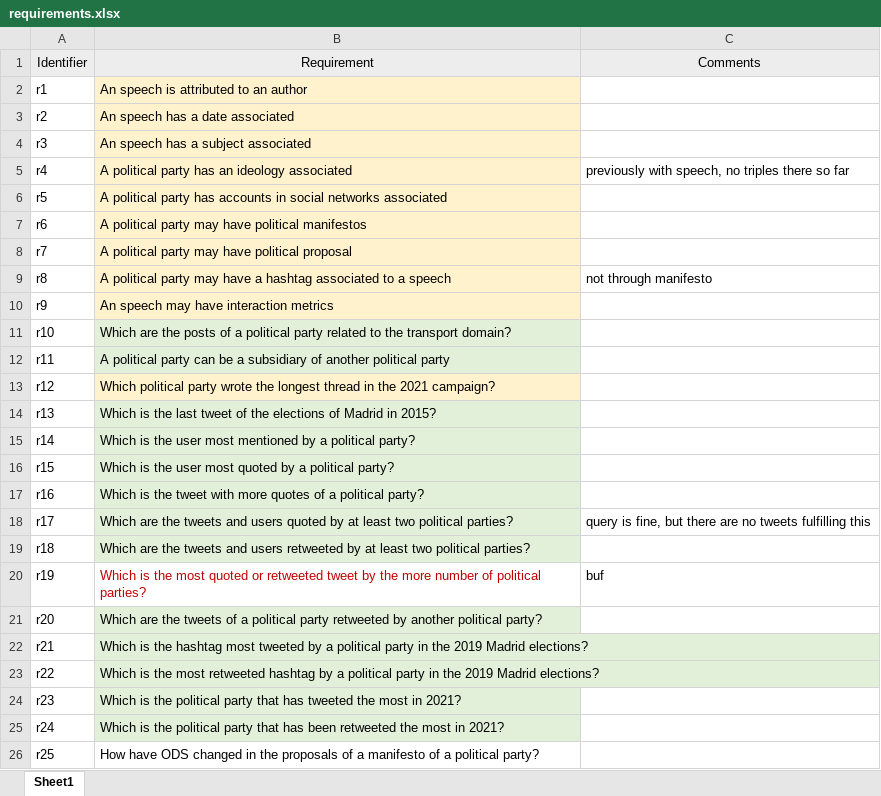
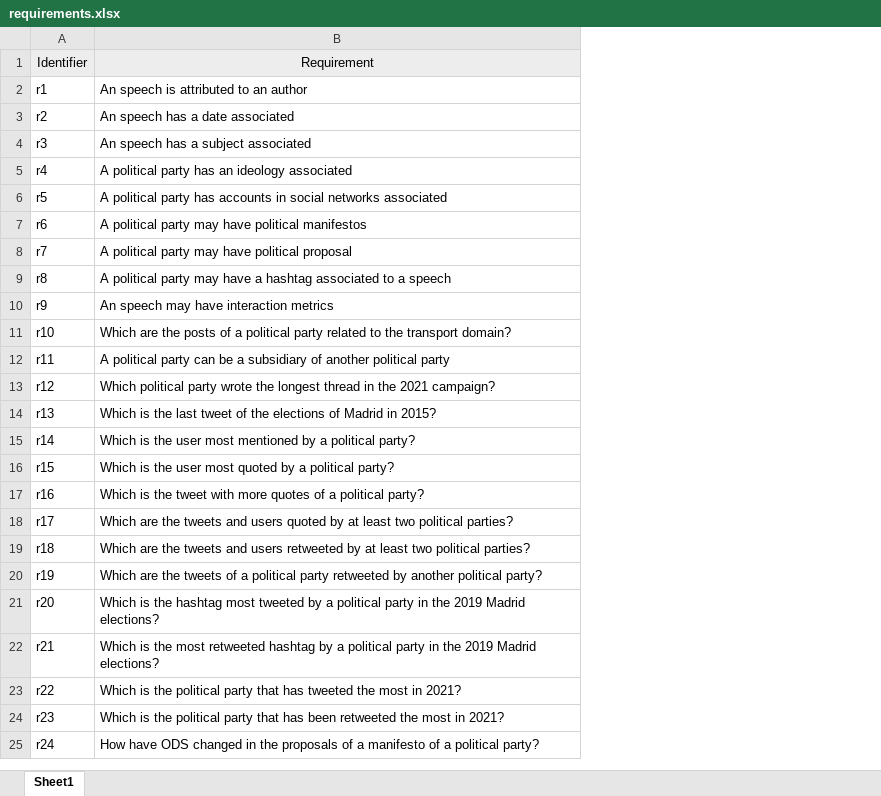
Before and after one commit to oeg-upm/PODIO, an Excel workbook: ontology/requirements/requirements.xlsx, sheet Sheet1, drawn as a sheet; values as stored, in another font and other column widths than the file's, no borders; the diff names each change by its address in the sheet, - before the commit and + after, or states it on an @@ line.

Commit message:
reqs refined

```diff
--- a/ontology/requirements/requirements.xlsx (sheet Sheet1)
+++ b/ontology/requirements/requirements.xlsx (sheet Sheet1)
-column C, rows 1-20: Comments |  |  |  | previously with speech, no triples there so far |  |  |  | not through manifesto |  |  |  |  |  |  |  |  | query is fine, but there are no tweets fulfilling this |  | buf
-B2:B10 fill: #FFF2CC
+B2:B10 fill: none
-B11:B12 fill: #E2F0D9
+B11:B12 fill: none
-B13 fill: #FFF2CC
+B13 fill: none
-B14:B19 fill: #E2F0D9
+B14:B19 fill: none
-B20: Which is the most quoted or retweeted tweet by the more number of political parties?
+B20: Which are the tweets of a political party retweeted by another political party?
-B20 text colour: #C00000
+B20 text colour: black
-B21: Which are the tweets of a political party retweeted by another political party?
+B21: Which is the hashtag most tweeted by a political party in the 2019 Madrid elections?
-B21:B25 fill: #E2F0D9
+B21:B25 fill: none
-B22: …is the hashtag most tweeted by a…
+B22: …is the most retweeted hashtag by a…
-B23: …is the most retweeted hashtag by a political party in the 2019 Madrid elections?
+B23: …is the political party that has tweeted the most in 2021?
-B24: …that has tweeted the most…
+B24: …that has been retweeted the most…
-B25: Which is the political party that has been retweeted the most in 2021?
+B25: How have ODS changed in the proposals of a manifesto of a political party?
-row 26: r25 | How have ODS changed in the proposals of a manifesto of a political party?
```
